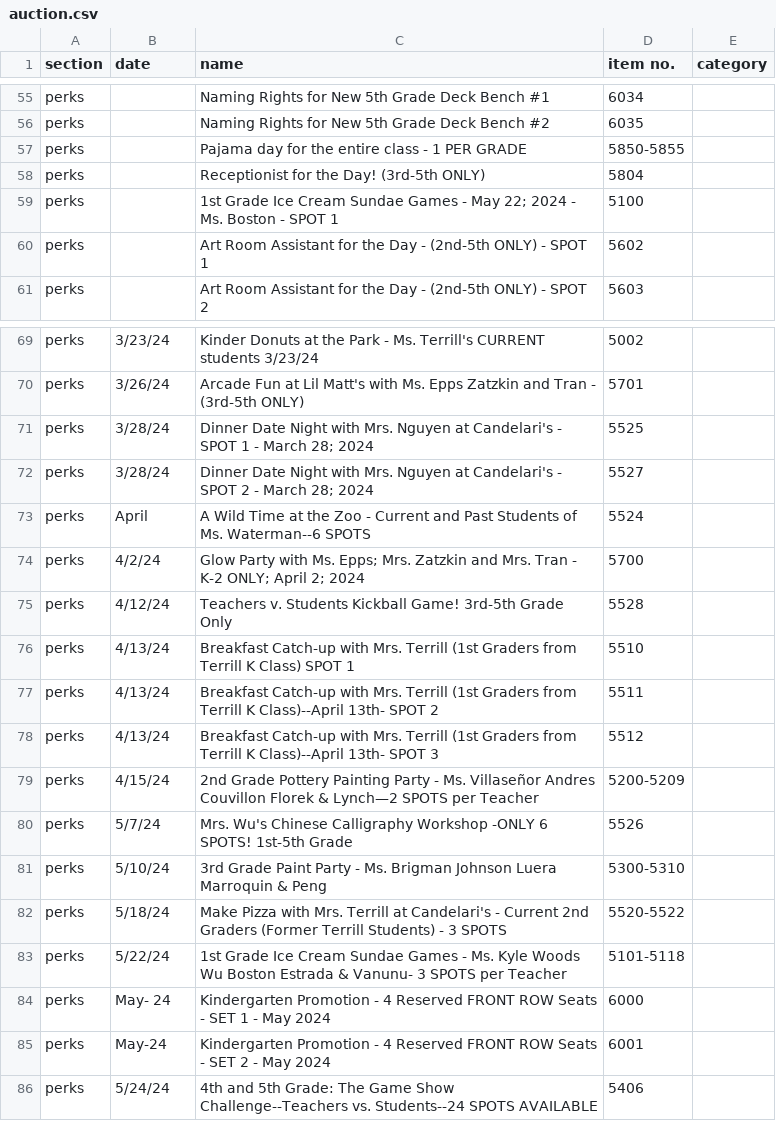
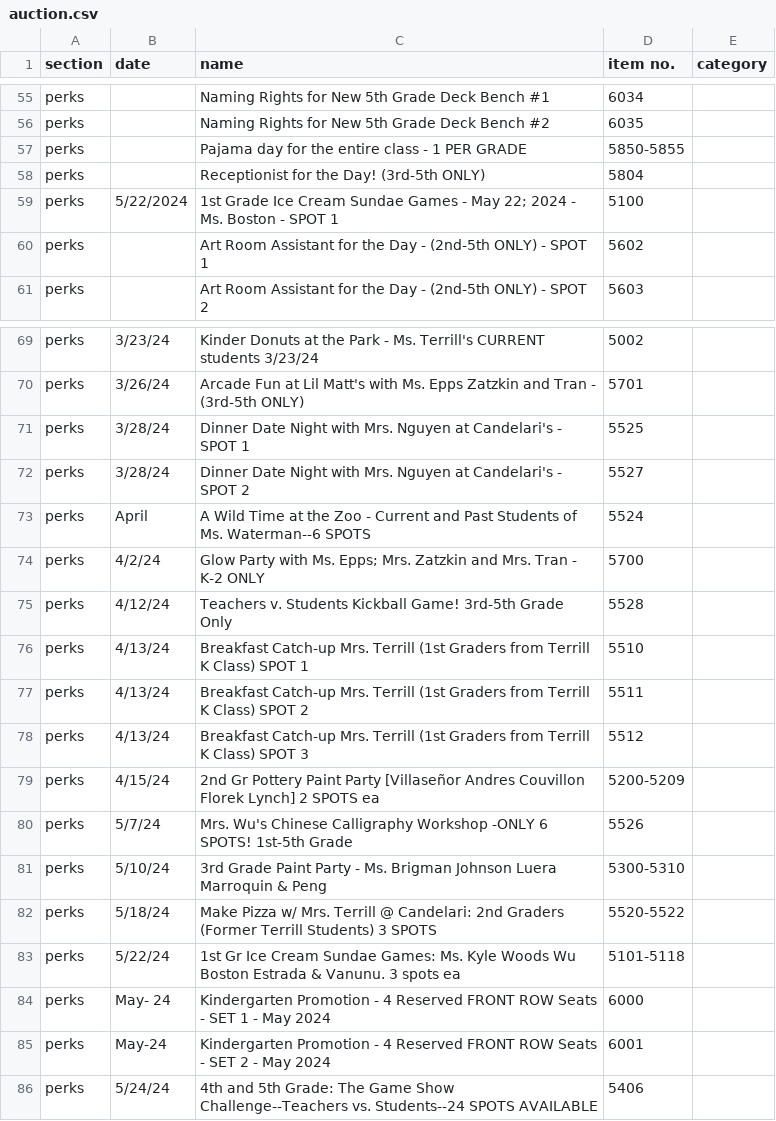
Before and after one commit to zimolzak/auction-2024, a CSV file: auction.csv, drawn as a sheet; only a part is shown, gaps mark what is left out.

Commit message:
more shortening

```diff
--- a/auction.csv
+++ b/auction.csv
@@ -58,3 +58,3 @@ perks,,Pajama day for the entire class - 1 PER GRADE,5850-5855,
 perks,,Receptionist for the Day! (3rd-5th ONLY),5804,
-perks,,1st Grade Ice Cream Sundae Games - May 22; 2024 - Ms. Boston - SPOT 1,5100,
+perks,5/22/2024,1st Grade Ice Cream Sundae Games - May 22; 2024 - Ms. Boston - SPOT 1,5100,
 perks,,Art Room Assistant for the Day - (2nd-5th ONLY) - SPOT 1,5602,
@@ -70,15 +70,15 @@ perks,3/23/24,Kinder Donuts at the Park - Ms. Terrill's CURRENT students 3/23/24
 perks,3/26/24,Arcade Fun at Lil Matt's with Ms. Epps Zatzkin and Tran - (3rd-5th ONLY),5701,
-perks,3/28/24,Dinner Date Night with Mrs. Nguyen at Candelari's - SPOT 1 - March 28; 2024,5525,
-perks,3/28/24,Dinner Date Night with Mrs. Nguyen at Candelari's - SPOT 2 - March 28; 2024,5527,
+perks,3/28/24,Dinner Date Night with Mrs. Nguyen at Candelari's - SPOT 1,5525,
+perks,3/28/24,Dinner Date Night with Mrs. Nguyen at Candelari's - SPOT 2,5527,
 perks,April,A Wild Time at the Zoo - Current and Past Students of Ms. Waterman--6 SPOTS,5524,
-perks,4/2/24,Glow Party with Ms. Epps; Mrs. Zatzkin and Mrs. Tran - K-2 ONLY; April 2; 2024,5700,
+perks,4/2/24,Glow Party with Ms. Epps; Mrs. Zatzkin and Mrs. Tran - K-2 ONLY,5700,
 perks,4/12/24,Teachers v. Students Kickball Game! 3rd-5th Grade Only,5528,
-perks,4/13/24,Breakfast Catch-up with Mrs. Terrill (1st Graders from Terrill K Class) SPOT 1,5510,
-perks,4/13/24,Breakfast Catch-up with Mrs. Terrill (1st Graders from Terrill K Class)--April 13th- SPOT 2,5511,
-perks,4/13/24,Breakfast Catch-up with Mrs. Terrill (1st Graders from Terrill K Class)--April 13th- SPOT 3,5512,
-perks,4/15/24,2nd Grade Pottery Painting Party - Ms. Villaseñor Andres Couvillon Florek & Lynch—2 SPOTS per Teacher,5200-5209,
+perks,4/13/24,Breakfast Catch-up Mrs. Terrill (1st Graders from Terrill K Class) SPOT 1,5510,
+perks,4/13/24,Breakfast Catch-up Mrs. Terrill (1st Graders from Terrill K Class) SPOT 2,5511,
+perks,4/13/24,Breakfast Catch-up Mrs. Terrill (1st Graders from Terrill K Class) SPOT 3,5512,
+perks,4/15/24,2nd Gr Pottery Paint Party [Villaseñor Andres Couvillon Florek Lynch] 2 SPOTS ea,5200-5209,
 perks,5/7/24,Mrs. Wu's Chinese Calligraphy Workshop -ONLY 6 SPOTS! 1st-5th Grade,5526,
 perks,5/10/24,3rd Grade Paint Party - Ms. Brigman Johnson Luera Marroquin & Peng,5300-5310,
-perks,5/18/24,Make Pizza with Mrs. Terrill at Candelari's - Current 2nd Graders (Former Terrill Students) - 3 SPOTS,5520-5522,
-perks,5/22/24,1st Grade Ice Cream Sundae Games - Ms. Kyle Woods Wu Boston Estrada & Vanunu- 3 SPOTS per Teacher,5101-5118,
+perks,5/18/24,Make Pizza w/ Mrs. Terrill @ Candelari: 2nd Graders (Former Terrill Students) 3 SPOTS,5520-5522,
+perks,5/22/24,1st Gr Ice Cream Sundae Games: Ms. Kyle Woods Wu Boston Estrada & Vanunu. 3 spots ea,5101-5118,
 perks,May- 24,Kindergarten Promotion - 4 Reserved FRONT ROW Seats - SET 1 - May 2024,6000,
```
